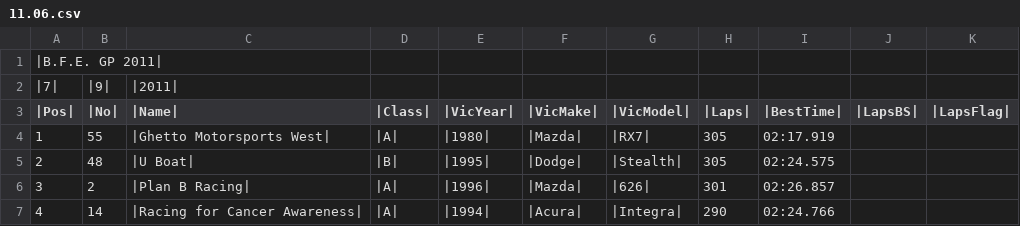
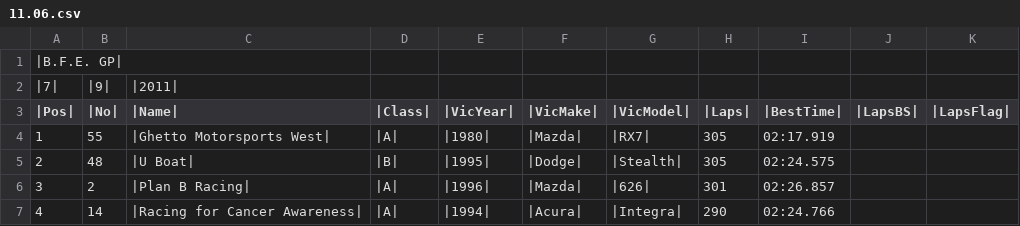
Before and after one commit to segfaultmagnet/sweet-db, a CSV file: csv/11.06.csv, drawn as a sheet; only a part is shown.

```diff
--- a/csv/11.06.csv
+++ b/csv/11.06.csv
@@ -1,2 +1,2 @@
-|B.F.E. GP 2011|,,,,,,,,,,
+|B.F.E. GP|,,,,,,,,,,
 |7|,|9|,|2011|,,,,,,,,
```
Also changed, not shown: csv/10.04.csv, csv/11.04.csv, 10 other files.
